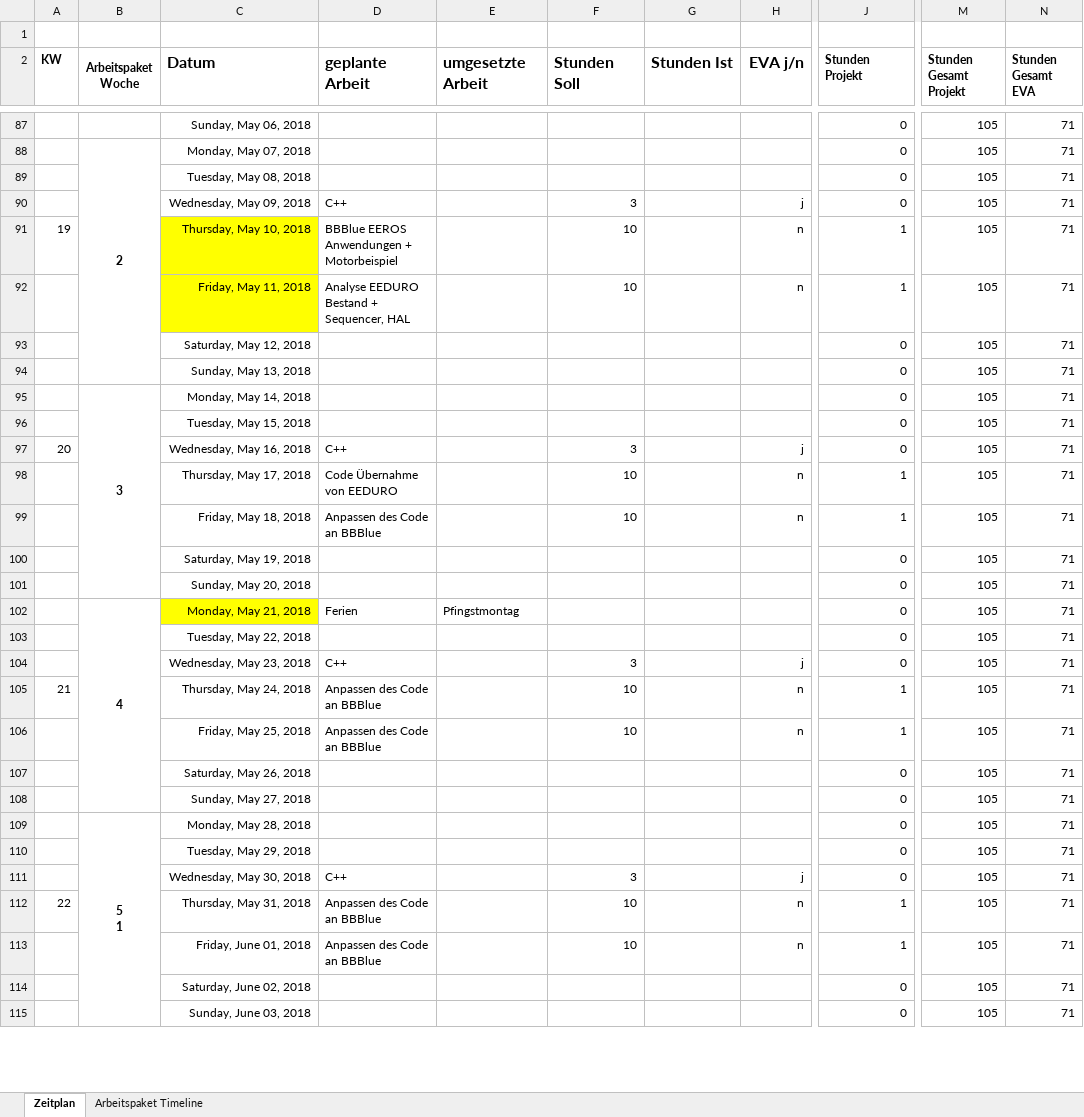
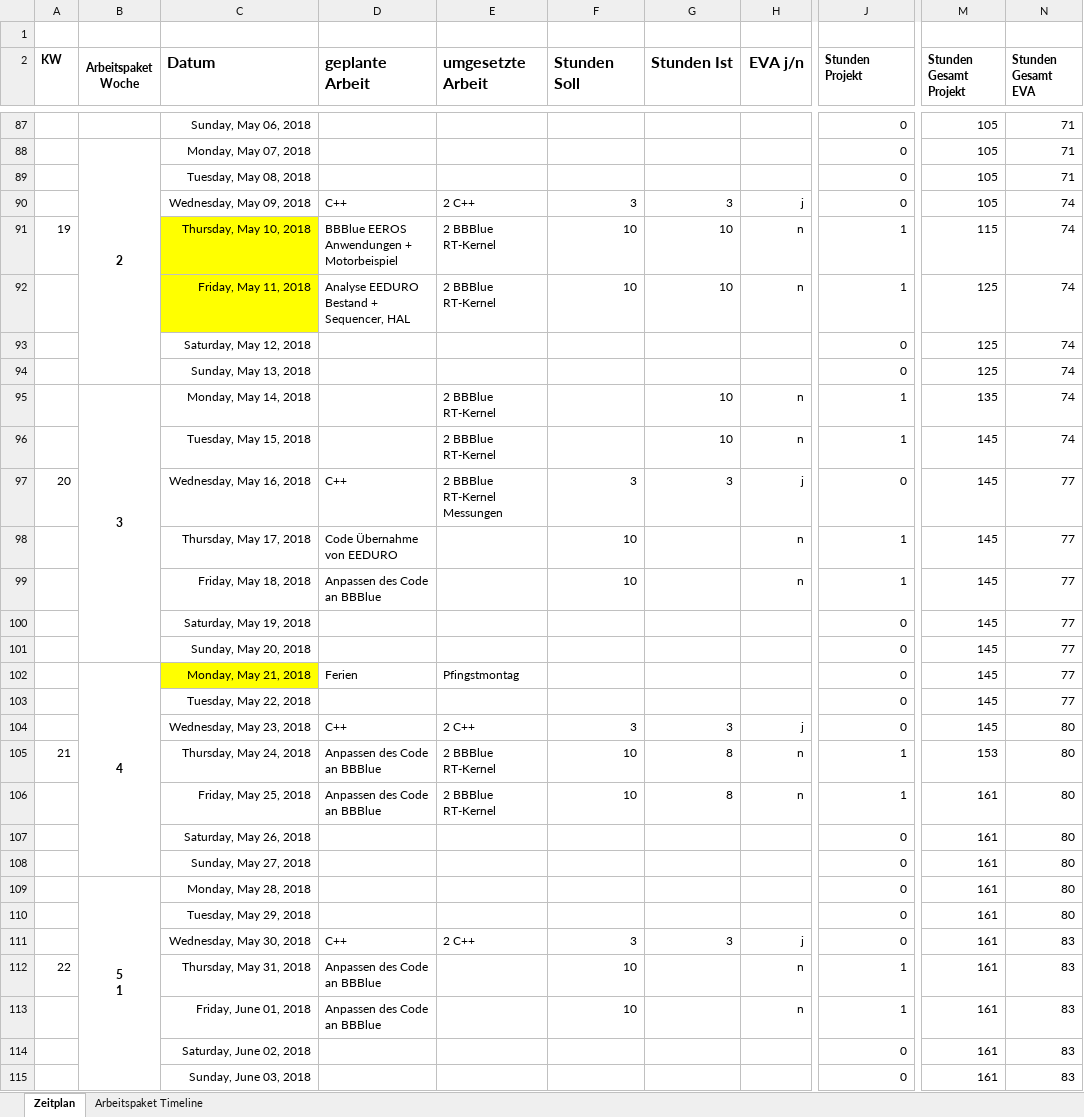
Before and after one commit to simonfink/VTDelta, an Excel workbook: Zeitplan.xlsx, sheet Zeitplan, drawn as a sheet; only a part is shown, gaps mark what is left out; values as stored, in another font and other column widths than the file's, no borders; conditional formats not drawn; the diff covers the shown part only; the diff names each change by its address in the sheet, - before the commit and + after, or states it on an @@ line.

```diff
--- a/Zeitplan.xlsx (sheet Zeitplan)
+++ b/Zeitplan.xlsx (sheet Zeitplan)
-E90 (umgesetzte Arbeit): (empty)
+E90 (umgesetzte Arbeit): 2 C++
-G90 (Stunden Ist): (empty)
+G90 (Stunden Ist): 3
-N90:N96 (Stunden Gesamt EVA): 71
+N90:N96 (Stunden Gesamt EVA): 74
-E91:E92 (umgesetzte Arbeit): (empty)
+E91:E92 (umgesetzte Arbeit): 2 BBBlue RT-Kernel
-G91:G92 (Stunden Ist): (empty)
+G91:G92 (Stunden Ist): 10
-M91 (Stunden Gesamt Projekt): 105
+M91 (Stunden Gesamt Projekt): 115
-M92:M94 (Stunden Gesamt Projekt): 105
+M92:M94 (Stunden Gesamt Projekt): 125
-E95:E96 (umgesetzte Arbeit): (empty)
+E95:E96 (umgesetzte Arbeit): 2 BBBlue RT-Kernel
-G95:G96 (Stunden Ist): (empty)
+G95:G96 (Stunden Ist): 10
-H95:H96 (EVA j/n): (empty)
+H95:H96 (EVA j/n): n
-J95:J96 (Stunden Projekt): 0
+J95:J96 (Stunden Projekt): 1
-M95 (Stunden Gesamt Projekt): 105
+M95 (Stunden Gesamt Projekt): 135
-M96:M104 (Stunden Gesamt Projekt): 105
+M96:M104 (Stunden Gesamt Projekt): 145
-E97 (umgesetzte Arbeit): (empty)
+E97 (umgesetzte Arbeit): 2 BBBlue RT-Kernel Messungen
-G97 (Stunden Ist): (empty)
+G97 (Stunden Ist): 3
-N97:N103 (Stunden Gesamt EVA): 71
+N97:N103 (Stunden Gesamt EVA): 77
-E104 (umgesetzte Arbeit): (empty)
+E104 (umgesetzte Arbeit): 2 C++
-G104 (Stunden Ist): (empty)
+G104 (Stunden Ist): 3
-N104:N110 (Stunden Gesamt EVA): 71
+N104:N110 (Stunden Gesamt EVA): 80
-E105:E106 (umgesetzte Arbeit): (empty)
+E105:E106 (umgesetzte Arbeit): 2 BBBlue RT-Kernel
-G105:G106 (Stunden Ist): (empty)
+G105:G106 (Stunden Ist): 8
-M105 (Stunden Gesamt Projekt): 105
+M105 (Stunden Gesamt Projekt): 153
-M106:M115 (Stunden Gesamt Projekt): 105
+M106:M115 (Stunden Gesamt Projekt): 161
-E111 (umgesetzte Arbeit): (empty)
+E111 (umgesetzte Arbeit): 2 C++
-G111 (Stunden Ist): (empty)
+G111 (Stunden Ist): 3
-N111:N115 (Stunden Gesamt EVA): 71
+N111:N115 (Stunden Gesamt EVA): 83
```
Also changed, not shown: 248 edited cells elsewhere in this sheet, formulas that keep their value, 4 other files.
